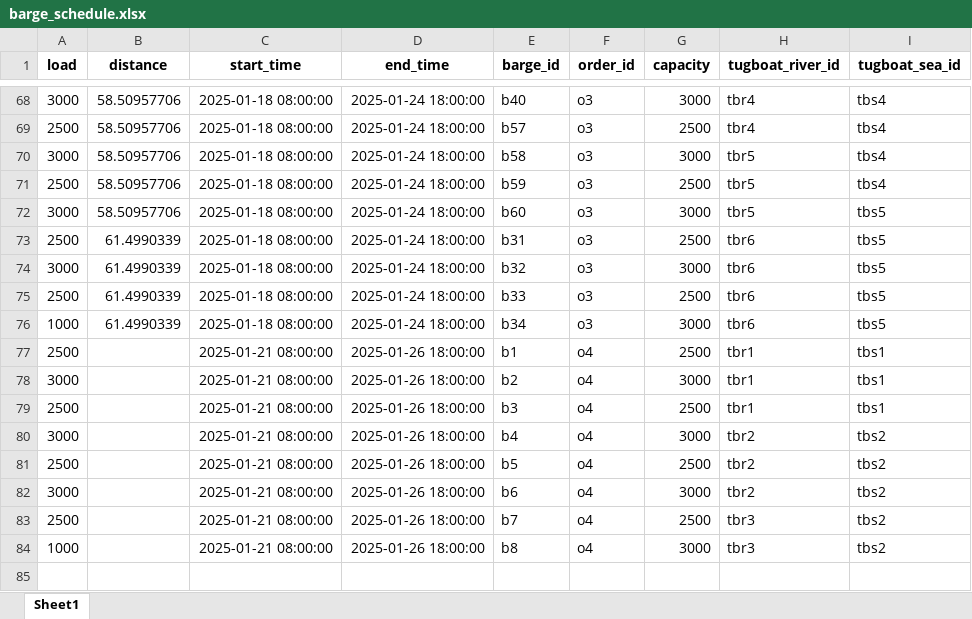
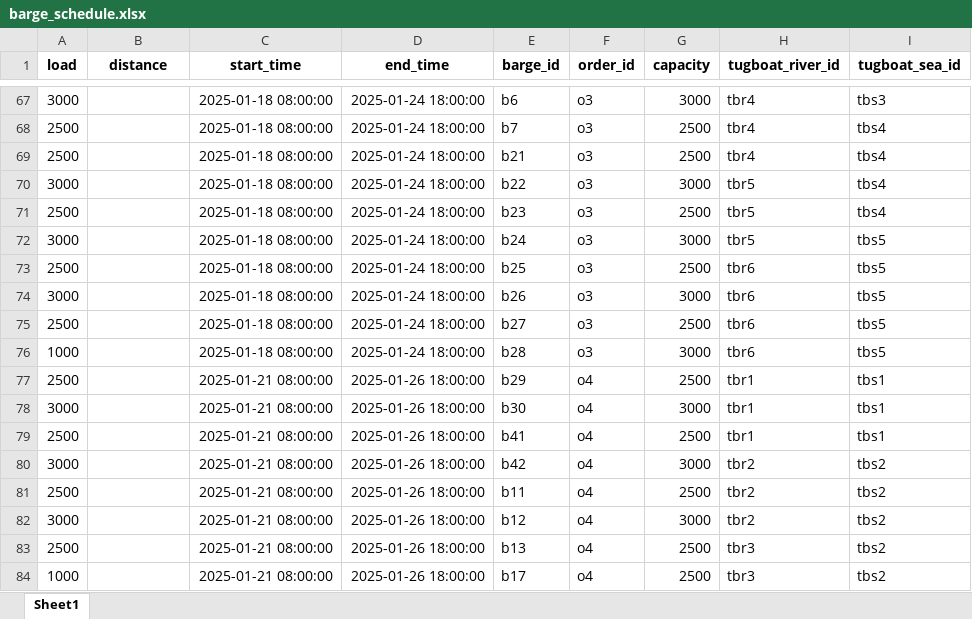
Before and after one commit to babankbro/Tugboat, an Excel workbook: CodeVS/data/output/barge_schedule.xlsx, sheet Sheet1, drawn as a sheet; only a part is shown, gaps mark what is left out; values as stored, in another font and other column widths than the file's, no borders; addresses are those after the commit; the diff covers the shown part only; the diff names each change by its address in the sheet, - before the commit and + after, or states it on an @@ line.

```diff
--- a/CodeVS/data/output/barge_schedule.xlsx (sheet Sheet1)
+++ b/CodeVS/data/output/barge_schedule.xlsx (sheet Sheet1)
-B67:B68 (distance): 58.50957706
+B67:B68 (distance): (empty)
-E67 (barge_id): b40
+E67 (barge_id): b6
-I67 (tugboat_sea_id): tbs4
+I67 (tugboat_sea_id): tbs3
-E68 (barge_id): b57
+E68 (barge_id): b7
+row 69: 2500 |  | 2025-01-18 08:00:00 | 2025-01-24 18:00:00 | b21 | o3 | 2500 | tbr4 | tbs4
-B70:B72 (distance): 58.50957706
+B70:B72 (distance): (empty)
-E70 (barge_id): b58
+E70 (barge_id): b22
-E71 (barge_id): b59
+E71 (barge_id): b23
-E72 (barge_id): b60
+E72 (barge_id): b24
-B73:B76 (distance): 61.4990339
+B73:B76 (distance): (empty)
-E73 (barge_id): b31
+E73 (barge_id): b25
-E74 (barge_id): b32
+E74 (barge_id): b26
-E75 (barge_id): b33
+E75 (barge_id): b27
-E76 (barge_id): b34
+E76 (barge_id): b28
-E77 (barge_id): b1
+E77 (barge_id): b29
-E78 (barge_id): b2
+E78 (barge_id): b30
-E79 (barge_id): b3
+E79 (barge_id): b41
-E80 (barge_id): b4
+E80 (barge_id): b42
-E81 (barge_id): b5
+E81 (barge_id): b11
-E82 (barge_id): b6
+E82 (barge_id): b12
-E83 (barge_id): b7
+E83 (barge_id): b13
-E84 (barge_id): b8
+E84 (barge_id): b17
-G84 (capacity): 3000
+G84 (capacity): 2500
```
Also changed, not shown: 9 added rows, 10 removed rows and 58 edited cells elsewhere in this sheet, CodeVS/data/input/Tugboat Problem V5-Demo.xlsx, CodeVS/data/output/tugboat_schedule.xlsx, 6 other files.
